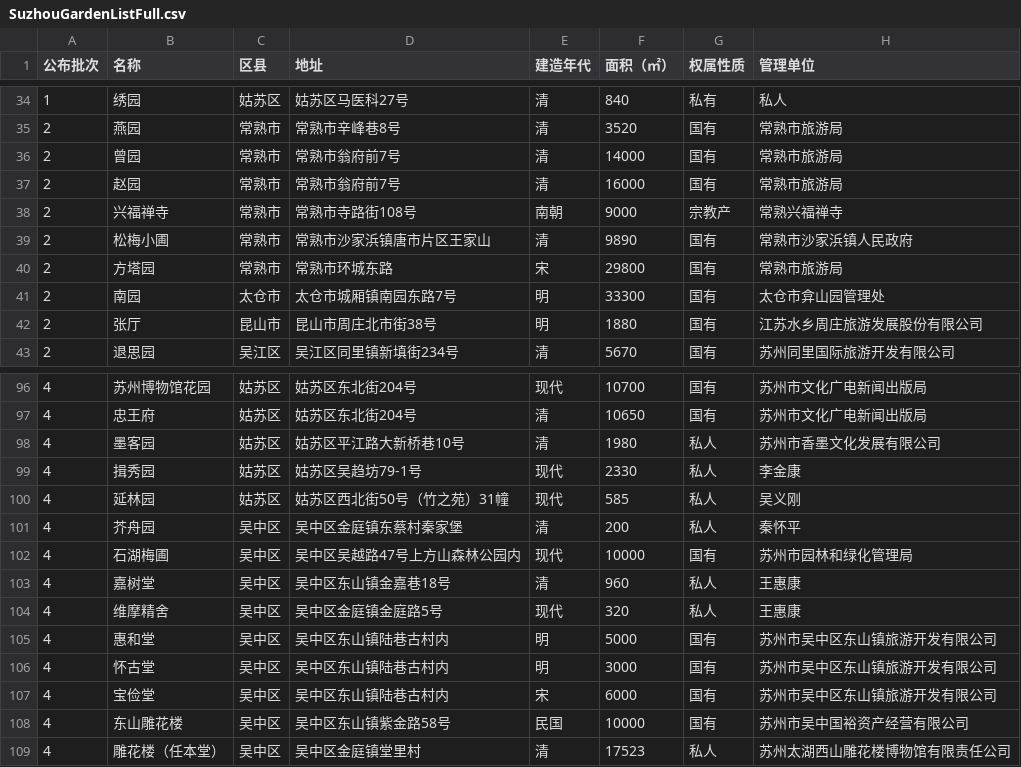
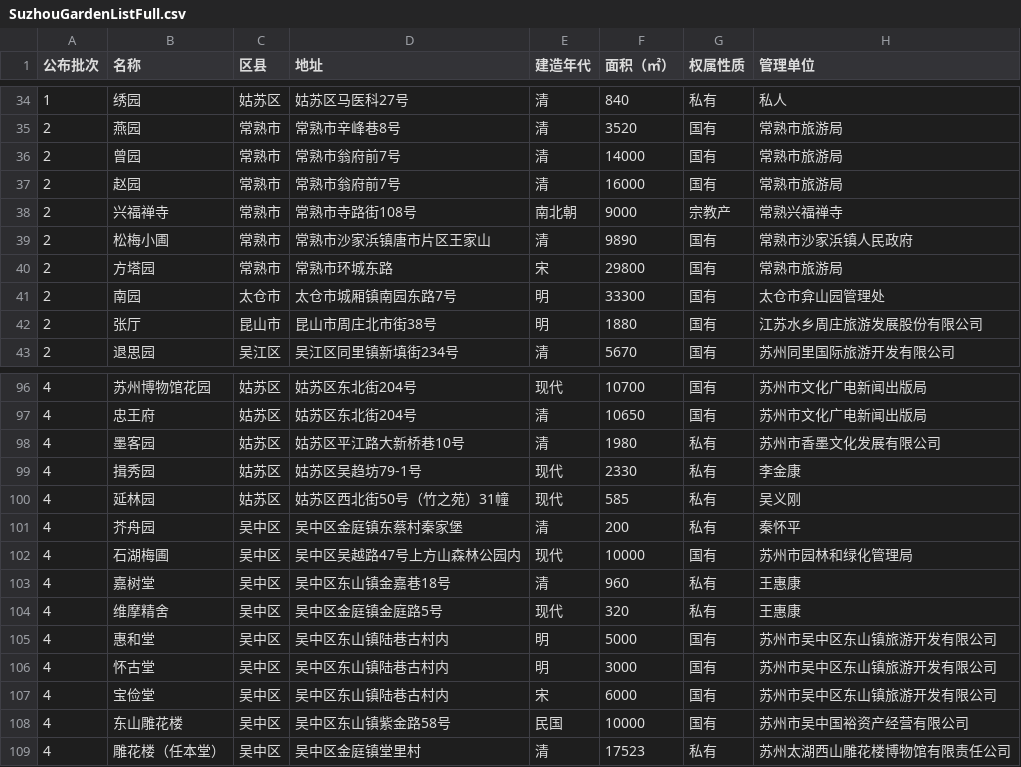
Before and after one commit to Nativu5/SuzhouGardenVis, a CSV file: dataset/SuzhouGardenListFull.csv, drawn as a sheet; only a part is shown, gaps mark what is left out; the diff names each change by its address in the sheet, - before the commit and + after, or states it on an @@ line.

```diff
--- a/dataset/SuzhouGardenListFull.csv
+++ b/dataset/SuzhouGardenListFull.csv
-E38 (建造年代): 南朝
+E38 (建造年代): 南北朝
-G98:G101 (权属性质): 私人
+G98:G101 (权属性质): 私有
-G103:G104 (权属性质): 私人
+G103:G104 (权属性质): 私有
-G109 (权属性质): 私人
+G109 (权属性质): 私有
```
Also changed, not shown: archived/web/SuzhouGardenListFull.csv, public/dataset/SuzhouGardenListFull.csv, 19 other files.
